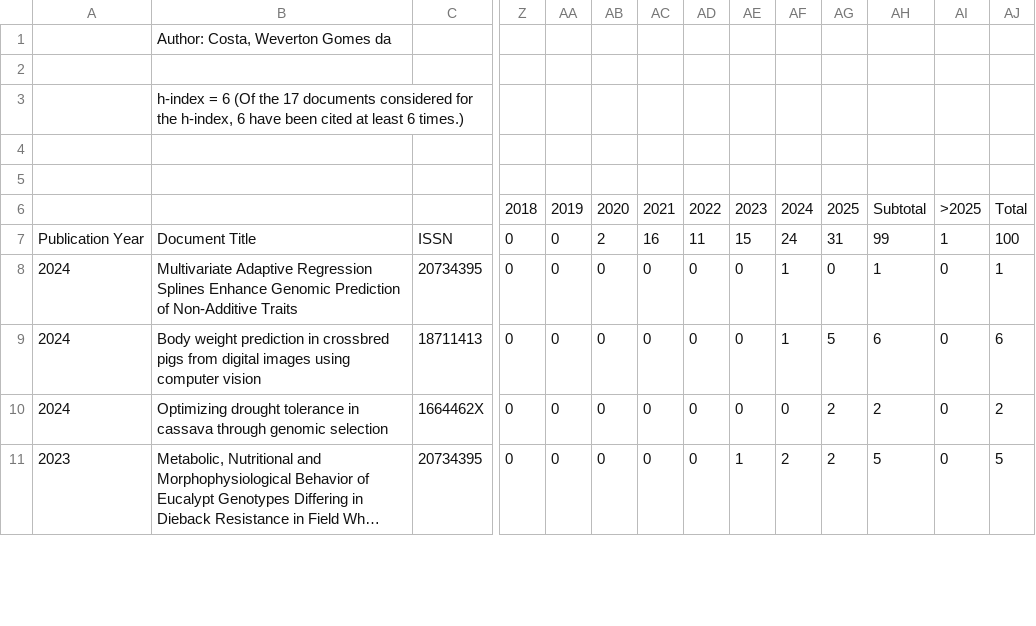
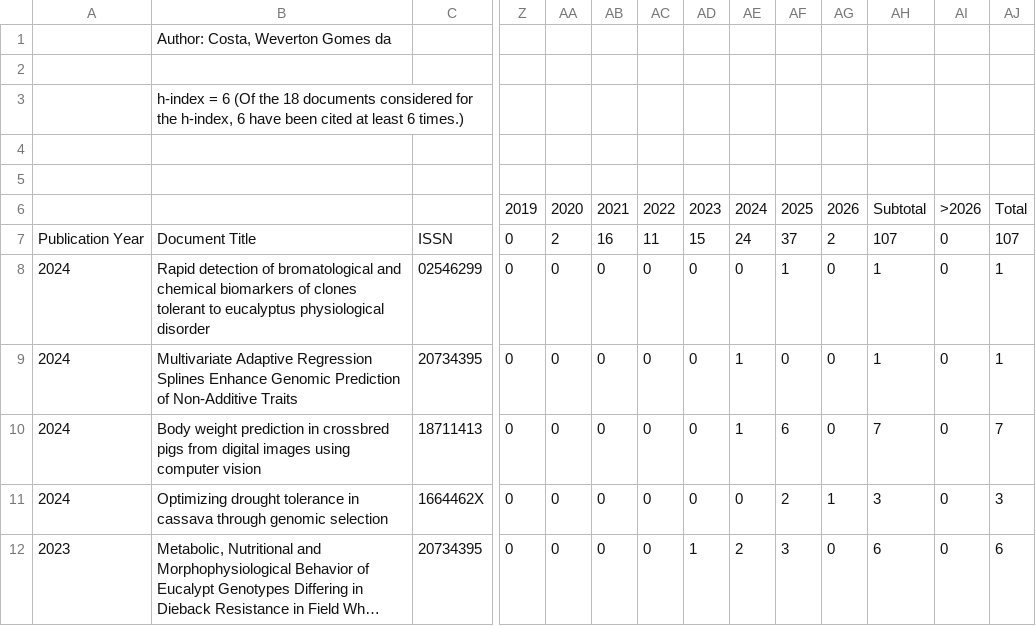
Before and after one commit to WevertonGomesCosta/WevertonGomesCosta.github.io, a CSV file: CitationOverview.csv, drawn as a sheet; only a part is shown, gaps mark what is left out; long unchanged cells end in …; removed rows and columns are numbered as before the commit, all else as after; rows hold the shown columns only; the diff covers the shown part only; the diff names each change by its address in the sheet, - before the commit and + after, or states it on an @@ line.

Commit message:
update falll-back datas scopus and WOS

```diff
--- a/CitationOverview.csv
+++ b/CitationOverview.csv
-B3: …(Of the 17 documents considered…
+B3: …(Of the 18 documents considered…
-row 6:  |  |  | 2018 | 2019 | 2020 | 2021 | 2022 | 2023 | 2024 | 2025 | Subtotal | >2025 | Total
+row 6:  |  |  | 2019 | 2020 | 2021 | 2022 | 2023 | 2024 | 2025 | 2026 | Subtotal | >2026 | Total
-AA7: 0
+AA7: 2
-AB7: 2
+AB7: 16
-AC7: 16
+AC7: 11
-AD7: 11
+AD7: 15
-AE7: 15
+AE7: 24
-AF7: 24
+AF7: 37
-AG7: 31
+AG7: 2
-AH7: 99
+AH7: 107
-AI7: 1
+AI7: 0
-AJ7: 100
+AJ7: 107
+row 8: 2024 | Rapid detection of bromatological and chemical biomarkers of clones tolerant to eucalyptus physiological disorder | 02546299 | 0 | 0 | 0 | 0 | 0 | 0 | 1 | 0 | 1 | 0 | 1
-AE9:AE10: 0
+AE9:AE10: 1
-AF9: 1
+AF9: 0
-AF10: 1
+AF10: 6
-AG10: 5
+AG10: 0
-AH10: 6
+AH10: 7
-AJ10: 6
+AJ10: 7
-AF11: 0
+AF11: 2
-AG11: 2
+AG11: 1
-AH11: 2
+AH11: 3
-AJ11: 2
+AJ11: 3
-AD12: 0
+AD12: 1
-AE12: 1
+AE12: 2
-AF12: 2
+AF12: 3
-AG12: 2
+AG12: 0
-AH12: 5
+AH12: 6
-AJ12: 5
+AJ12: 6
```
Also changed, not shown: 59 edited cells elsewhere in this file, 1 other file.
